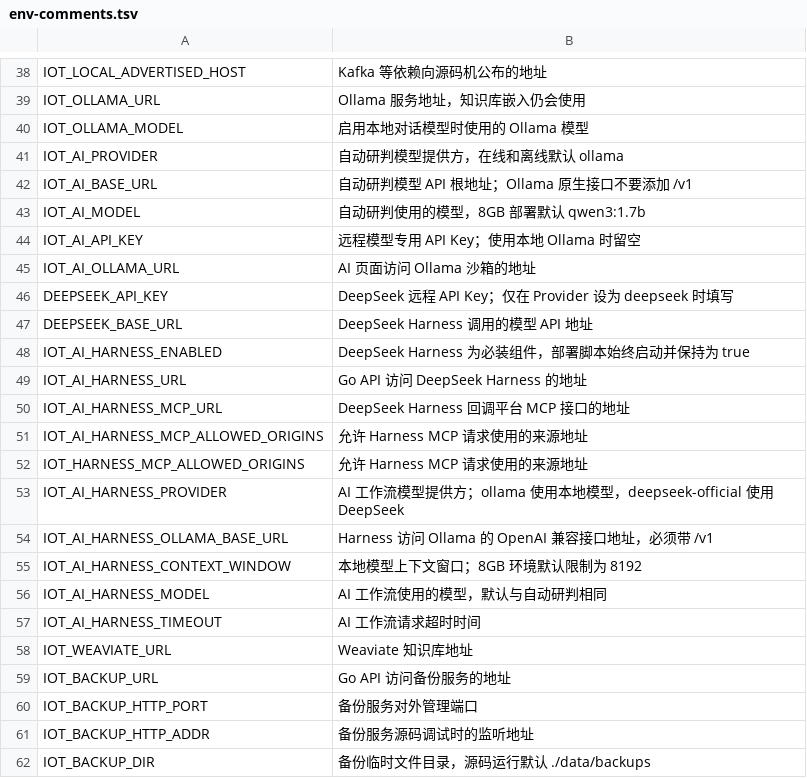
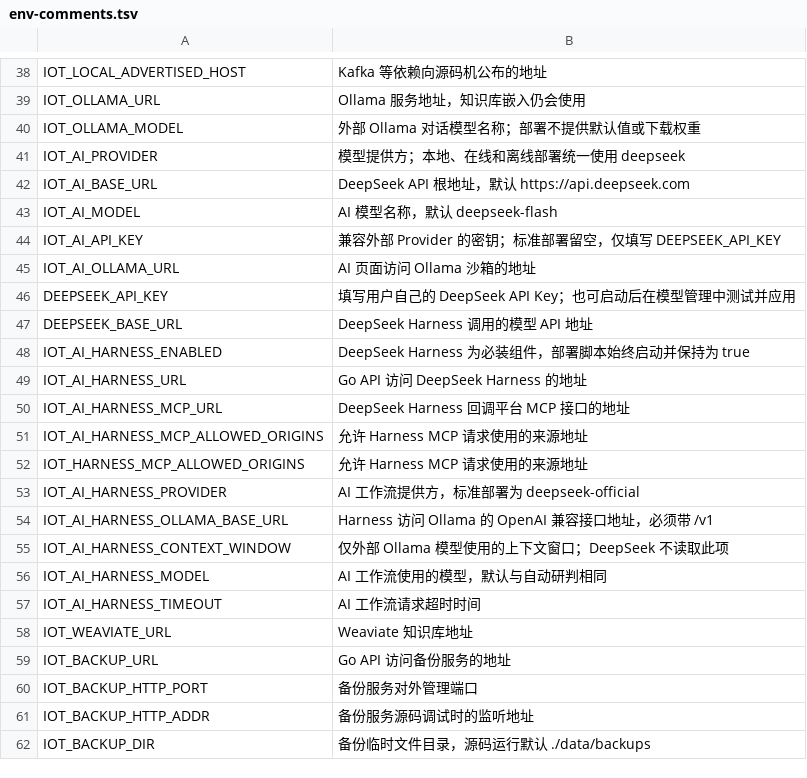
Before and after one commit to Jokerboozp/TorchLink, a TSV file: scripts/lib/env-comments.tsv, drawn as a sheet; only a part is shown, gaps mark what is left out.

Commit message:
统一使用 DeepSeek API 并移除 Qwen 部署，更新文档与项目检查记录

```diff
--- a/scripts/lib/env-comments.tsv
+++ b/scripts/lib/env-comments.tsv
@@ -39,9 +39,9 @@ IOT_LOCAL_ADVERTISED_HOST	Kafka 等依赖向源码机公布的地址
 IOT_OLLAMA_URL	Ollama 服务地址，知识库嵌入仍会使用
-IOT_OLLAMA_MODEL	启用本地对话模型时使用的 Ollama 模型
-IOT_AI_PROVIDER	自动研判模型提供方，在线和离线默认 ollama
-IOT_AI_BASE_URL	自动研判模型 API 根地址；Ollama 原生接口不要添加 /v1
-IOT_AI_MODEL	自动研判使用的模型，8GB 部署默认 qwen3:1.7b
-IOT_AI_API_KEY	远程模型专用 API Key；使用本地 Ollama 时留空
+IOT_OLLAMA_MODEL	外部 Ollama 对话模型名称；部署不提供默认值或下载权重
+IOT_AI_PROVIDER	模型提供方；本地、在线和离线部署统一使用 deepseek
+IOT_AI_BASE_URL	DeepSeek API 根地址，默认 https://api.deepseek.com
+IOT_AI_MODEL	AI 模型名称，默认 deepseek-flash
+IOT_AI_API_KEY	兼容外部 Provider 的密钥；标准部署留空，仅填写 DEEPSEEK_API_KEY
 IOT_AI_OLLAMA_URL	AI 页面访问 Ollama 沙箱的地址
-DEEPSEEK_API_KEY	DeepSeek 远程 API Key；仅在 Provider 设为 deepseek 时填写
+DEEPSEEK_API_KEY	填写用户自己的 DeepSeek API Key；也可启动后在模型管理中测试并应用
 DEEPSEEK_BASE_URL	DeepSeek Harness 调用的模型 API 地址
@@ -52,5 +52,5 @@ IOT_AI_HARNESS_MCP_ALLOWED_ORIGINS	允许 Harness MCP 请求使用的来源地
 IOT_HARNESS_MCP_ALLOWED_ORIGINS	允许 Harness MCP 请求使用的来源地址
-IOT_AI_HARNESS_PROVIDER	AI 工作流模型提供方；ollama 使用本地模型，deepseek-official 使用 DeepSeek
+IOT_AI_HARNESS_PROVIDER	AI 工作流提供方，标准部署为 deepseek-official
 IOT_AI_HARNESS_OLLAMA_BASE_URL	Harness 访问 Ollama 的 OpenAI 兼容接口地址，必须带 /v1
-IOT_AI_HARNESS_CONTEXT_WINDOW	本地模型上下文窗口；8GB 环境默认限制为 8192
+IOT_AI_HARNESS_CONTEXT_WINDOW	仅外部 Ollama 模型使用的上下文窗口；DeepSeek 不读取此项
 IOT_AI_HARNESS_MODEL	AI 工作流使用的模型，默认与自动研判相同
```
Also changed, not shown: 52 other files.
